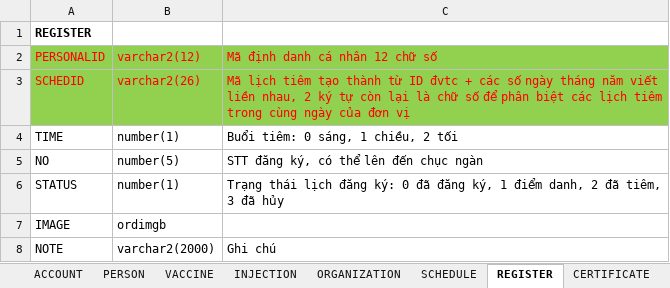
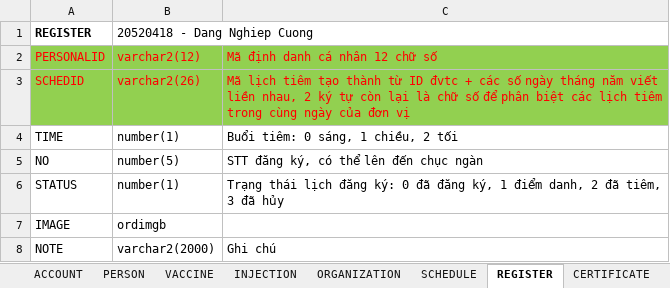
Before and after one commit to dangnghiepcuong/java_IS216.M21_4, an Excel workbook: DB Scripts/Components Detail.xlsx, sheet REGISTER, drawn as a sheet; values as stored, in another font and other column widths than the file's, no borders; the diff names each change by its address in the sheet, - before the commit and + after, or states it on an @@ line.

```diff
--- a/DB Scripts/Components Detail.xlsx (sheet REGISTER)
+++ b/DB Scripts/Components Detail.xlsx (sheet REGISTER)
-B1: (empty)
+B1: 20520418 - Dang Nghiep Cuong
```
Also changed, not shown: sheet ANNOUCEMENT, sheet CONSTRAINT, sheet CERTIFICATE, sheet HEALTH, sheet SCHEDULE.
